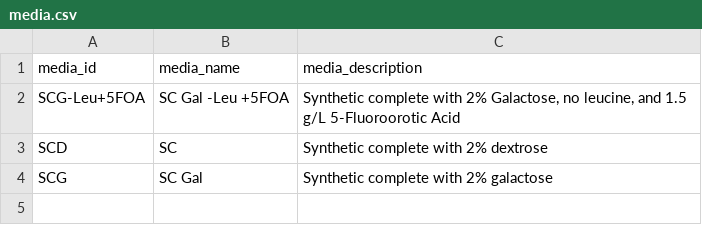
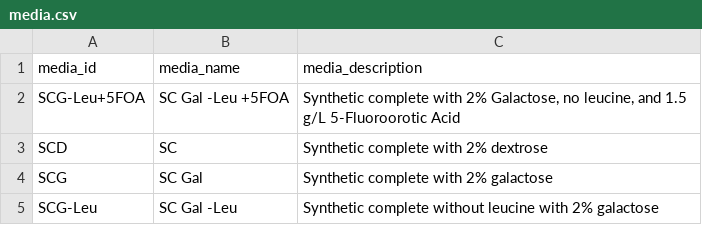
Before and after one commit to isollohub/rothfreezer, a CSV file: inst/db/media/media.csv, drawn as a sheet; the diff names each change by its address in the sheet, - before the commit and + after, or states it on an @@ line.

Commit message:
Add SC Gal -Leu

```diff
--- a/inst/db/media/media.csv
+++ b/inst/db/media/media.csv
+row 5: SCG-Leu | SC Gal -Leu | Synthetic complete without leucine with 2% galactose
```
